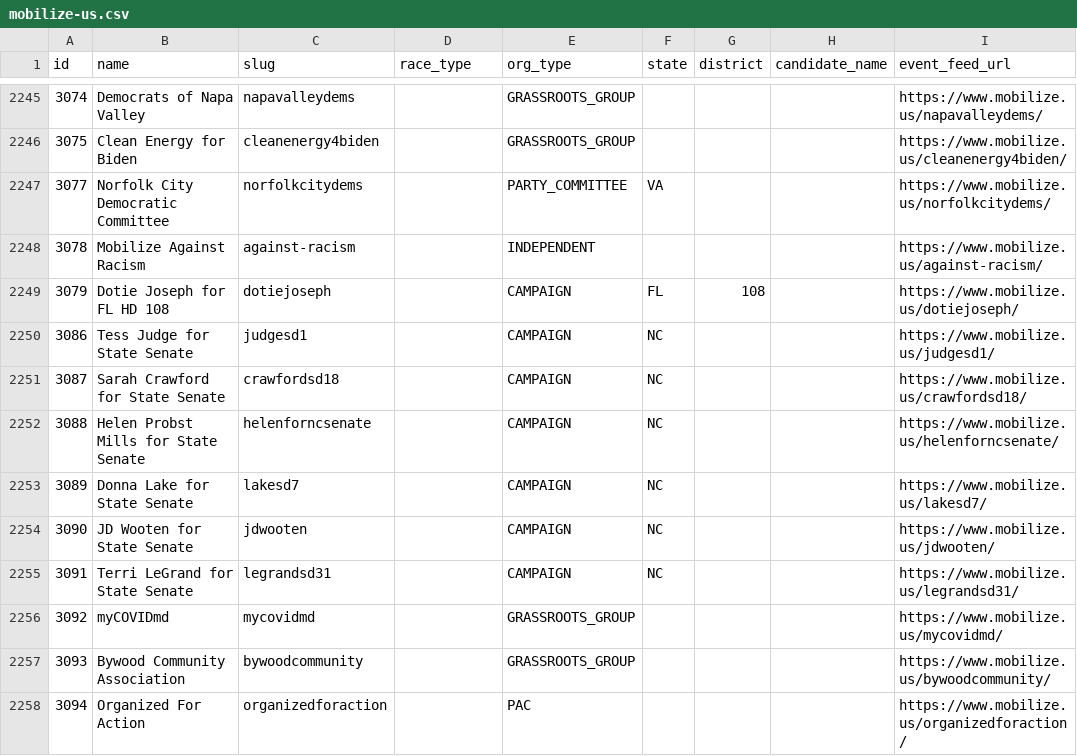
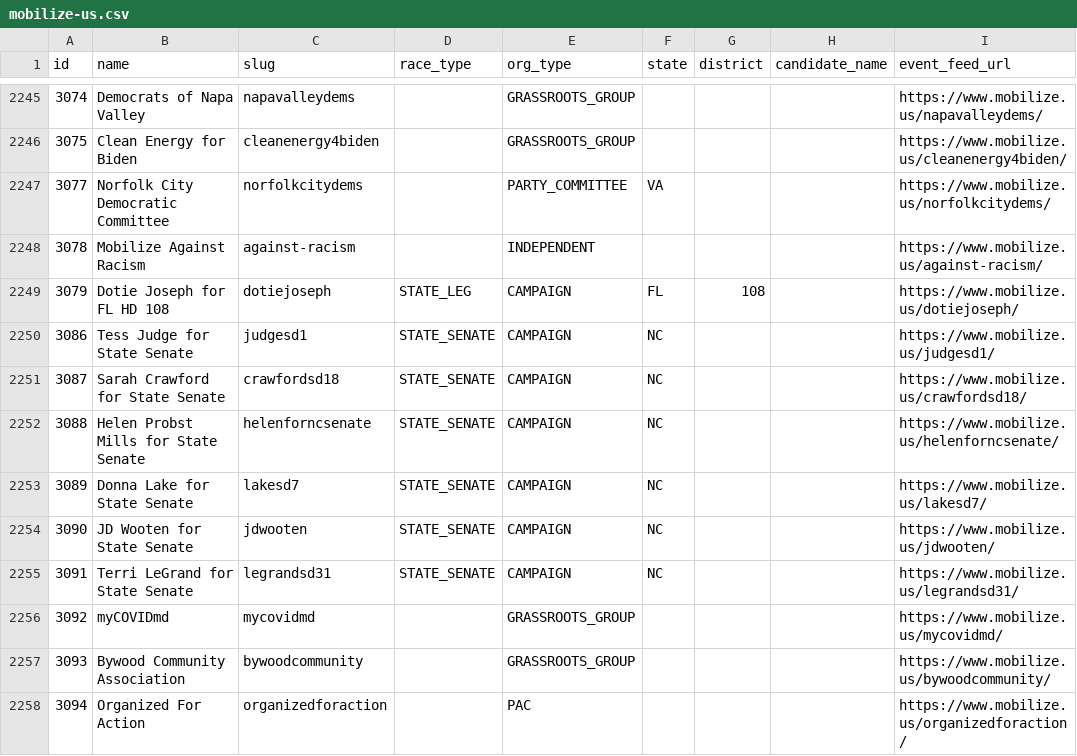
Before and after one commit to spacedogXYZ/crush2020, a CSV file: data/mobilize-us.csv, drawn as a sheet; only a part is shown, gaps mark what is left out; the diff covers the shown part only.

Commit message:
mobilize data cleanup
many entries are missing race_type or have district prefix

```diff
--- a/data/mobilize-us.csv
+++ b/data/mobilize-us.csv
@@ -2248,9 +2248,9 @@ id,name,slug,race_type,org_type,state,district,candidate_name,event_feed_url
 3078,Mobilize Against Racism,against-racism,,INDEPENDENT,,,,https://www.mobilize.us/against-racism/
-3079,Dotie Joseph for FL HD 108,dotiejoseph,,CAMPAIGN,FL,108,,https://www.mobilize.us/dotiejoseph/
-3086,Tess Judge for State Senate,judgesd1,,CAMPAIGN,NC,,,https://www.mobilize.us/judgesd1/
-3087,Sarah Crawford for State Senate,crawfordsd18,,CAMPAIGN,NC,,,https://www.mobilize.us/crawfordsd18/
-3088,Helen Probst Mills for State Senate,helenforncsenate,,CAMPAIGN,NC,,,https://www.mobilize.us/helenforncsenate/
-3089,Donna Lake for State Senate,lakesd7,,CAMPAIGN,NC,,,https://www.mobilize.us/lakesd7/
-3090,JD Wooten for State Senate,jdwooten,,CAMPAIGN,NC,,,https://www.mobilize.us/jdwooten/
-3091,Terri LeGrand for State Senate,legrandsd31,,CAMPAIGN,NC,,,https://www.mobilize.us/legrandsd31/
+3079,Dotie Joseph for FL HD 108,dotiejoseph,STATE_LEG,CAMPAIGN,FL,108,,https://www.mobilize.us/dotiejoseph/
+3086,Tess Judge for State Senate,judgesd1,STATE_SENATE,CAMPAIGN,NC,,,https://www.mobilize.us/judgesd1/
+3087,Sarah Crawford for State Senate,crawfordsd18,STATE_SENATE,CAMPAIGN,NC,,,https://www.mobilize.us/crawfordsd18/
+3088,Helen Probst Mills for State Senate,helenforncsenate,STATE_SENATE,CAMPAIGN,NC,,,https://www.mobilize.us/helenforncsenate/
+3089,Donna Lake for State Senate,lakesd7,STATE_SENATE,CAMPAIGN,NC,,,https://www.mobilize.us/lakesd7/
+3090,JD Wooten for State Senate,jdwooten,STATE_SENATE,CAMPAIGN,NC,,,https://www.mobilize.us/jdwooten/
+3091,Terri LeGrand for State Senate,legrandsd31,STATE_SENATE,CAMPAIGN,NC,,,https://www.mobilize.us/legrandsd31/
 3092,myCOVIDmd,mycovidmd,,GRASSROOTS_GROUP,,,,https://www.mobilize.us/mycovidmd/
```
Also changed, not shown: 118 edited cells elsewhere in this file.
